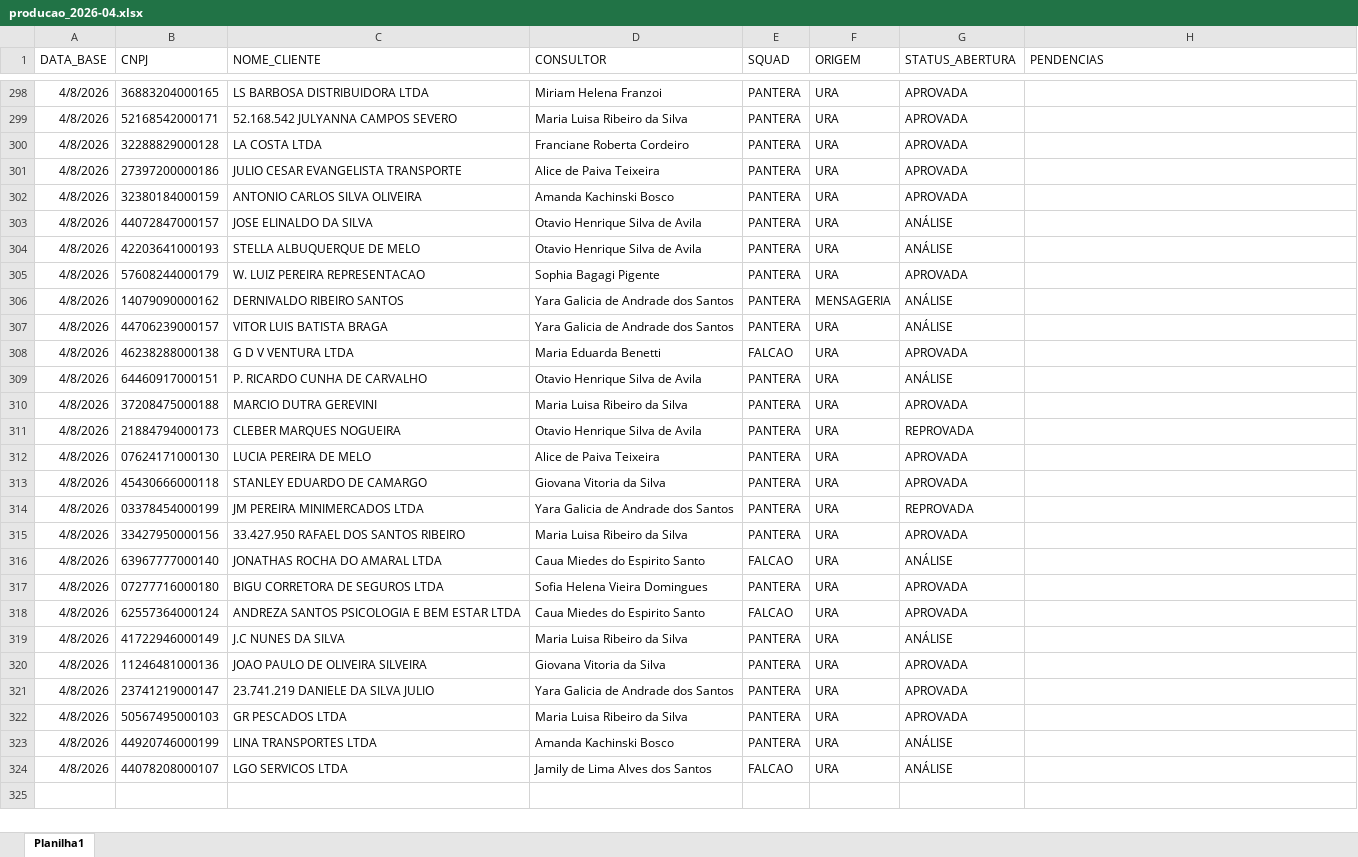
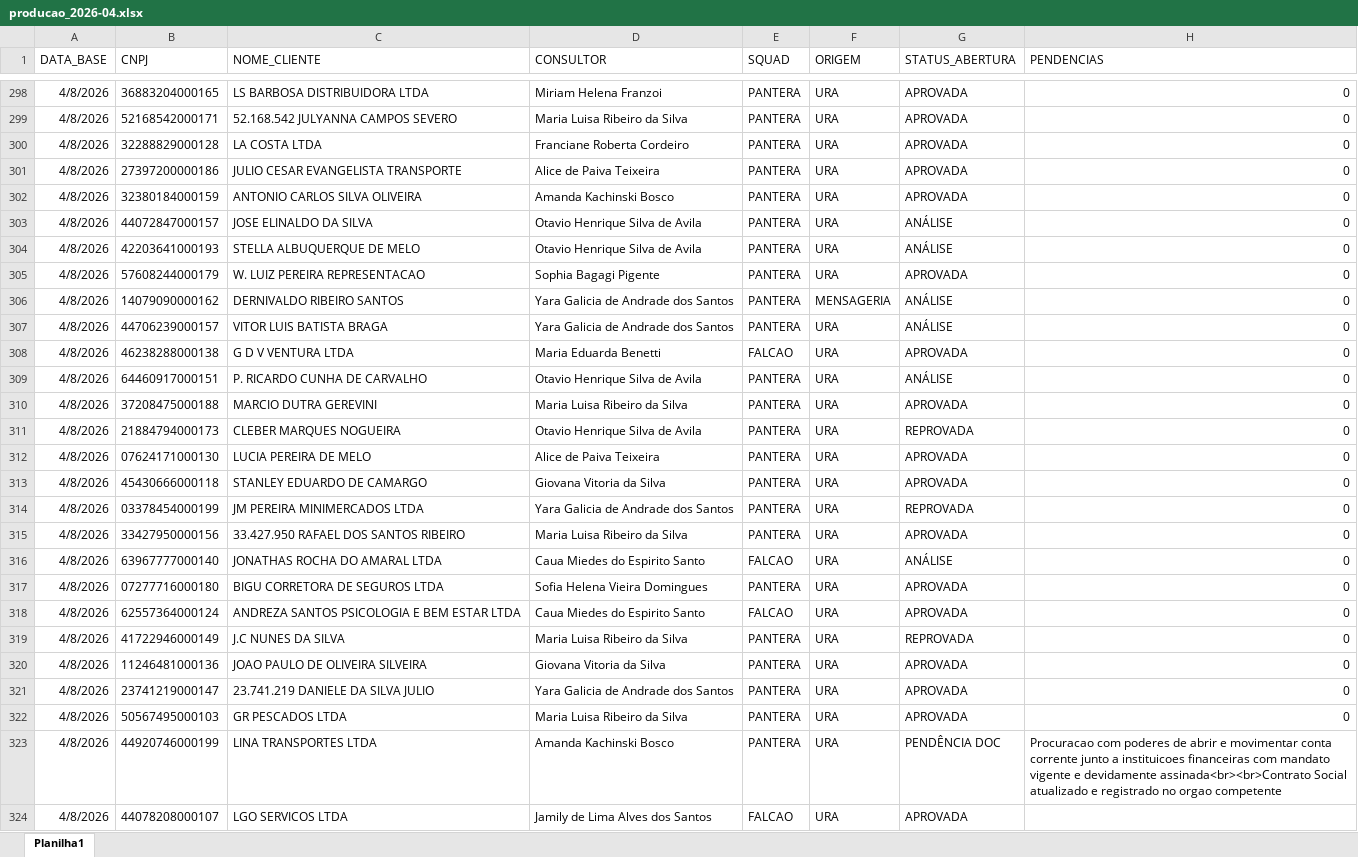
Before and after one commit to Augusto05/atlas, an Excel workbook: first-atlas/producao_2026-04.xlsx, sheet Planilha1, drawn as a sheet; only a part is shown, gaps mark what is left out; values as stored, in another font and other column widths than the file's, no borders; the diff covers the shown part only; the diff names each change by its address in the sheet, - before the commit and + after, or states it on an @@ line.

```diff
--- a/first-atlas/producao_2026-04.xlsx (sheet Planilha1)
+++ b/first-atlas/producao_2026-04.xlsx (sheet Planilha1)
-H298:H322 (PENDENCIAS): (empty)
+H298:H322 (PENDENCIAS): 0
-G319 (STATUS_ABERTURA): ANÁLISE
+G319 (STATUS_ABERTURA): REPROVADA
-G323 (STATUS_ABERTURA): ANÁLISE
+G323 (STATUS_ABERTURA): PENDÊNCIA DOC
-H323 (PENDENCIAS): (empty)
+H323 (PENDENCIAS): Procuracao com poderes de abrir e movimentar conta corrente junto a instituicoes financeiras com mandato vigente e devidamente assinada<br><br>Contrato Social atualizado e registrado no orgao competente
-G324 (STATUS_ABERTURA): ANÁLISE
+G324 (STATUS_ABERTURA): APROVADA
```
Also changed, not shown: 62 added rows and 68 edited cells elsewhere in this sheet, first-atlas/balde_2025-11.xlsx.
